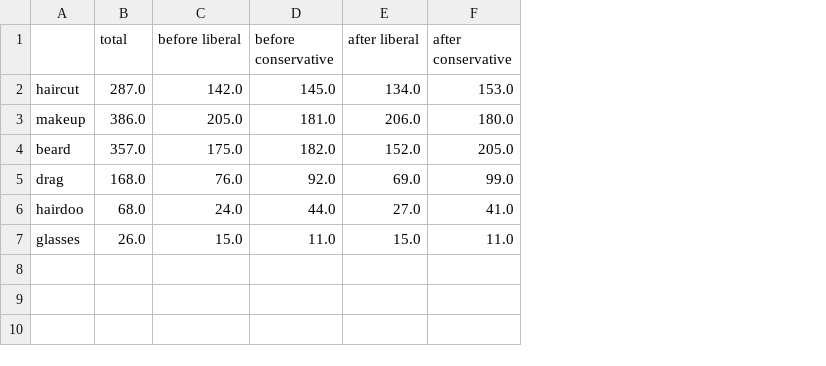
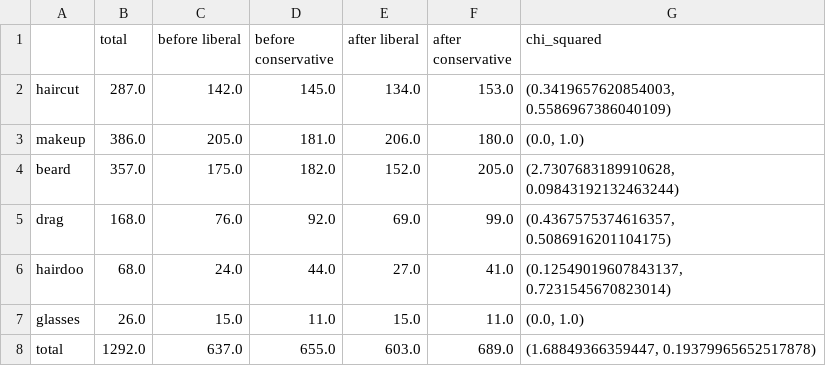
Before and after one commit to rohanfaiyazkhan/deeplearningproject, a CSV file: results/nn_retest_analysis.csv, drawn as a sheet; the diff names each change by its address in the sheet, - before the commit and + after, or states it on an @@ line.

Commit message:
Chi-squared tests

```diff
--- a/results/nn_retest_analysis.csv
+++ b/results/nn_retest_analysis.csv
+column G (chi_squared), rows 2-7: (0.3419657620854003, 0.5586967386040109) | (0.0, 1.0) | (2.7307683189910628, 0.09843192132463244) | (0.4367575374616357, 0.5086916201104175) | (0.12549019607843137, 0.7231545670823014) | (0.0, 1.0)
+row 8: total | 1292.0 | 637.0 | 655.0 | 603.0 | 689.0 | (1.68849366359447, 0.19379965652517878)
```
Also changed, not shown: results/lasso_retest_analysis.csv, 3 other files.
